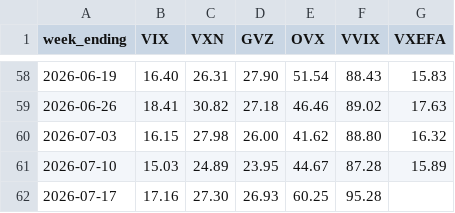
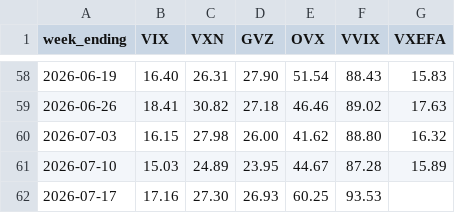
Before and after one commit to 8wy88kzpj9-pixel/hull-price-pipeline, a CSV file: data/vol_indices.csv, drawn as a sheet; only a part is shown, gaps mark what is left out.

```diff
--- a/data/vol_indices.csv
+++ b/data/vol_indices.csv
@@ -61,2 +61,2 @@ week_ending,VIX,VXN,GVZ,OVX,VVIX,VXEFA
 2026-07-10,15.03,24.89,23.95,44.67,87.28,15.89
-2026-07-17,17.16,27.30,26.93,60.25,95.28,
+2026-07-17,17.16,27.30,26.93,60.25,93.53,
```
Also changed, not shown: data/_manifest.csv, data/fred_series.csv, 1 other file.
